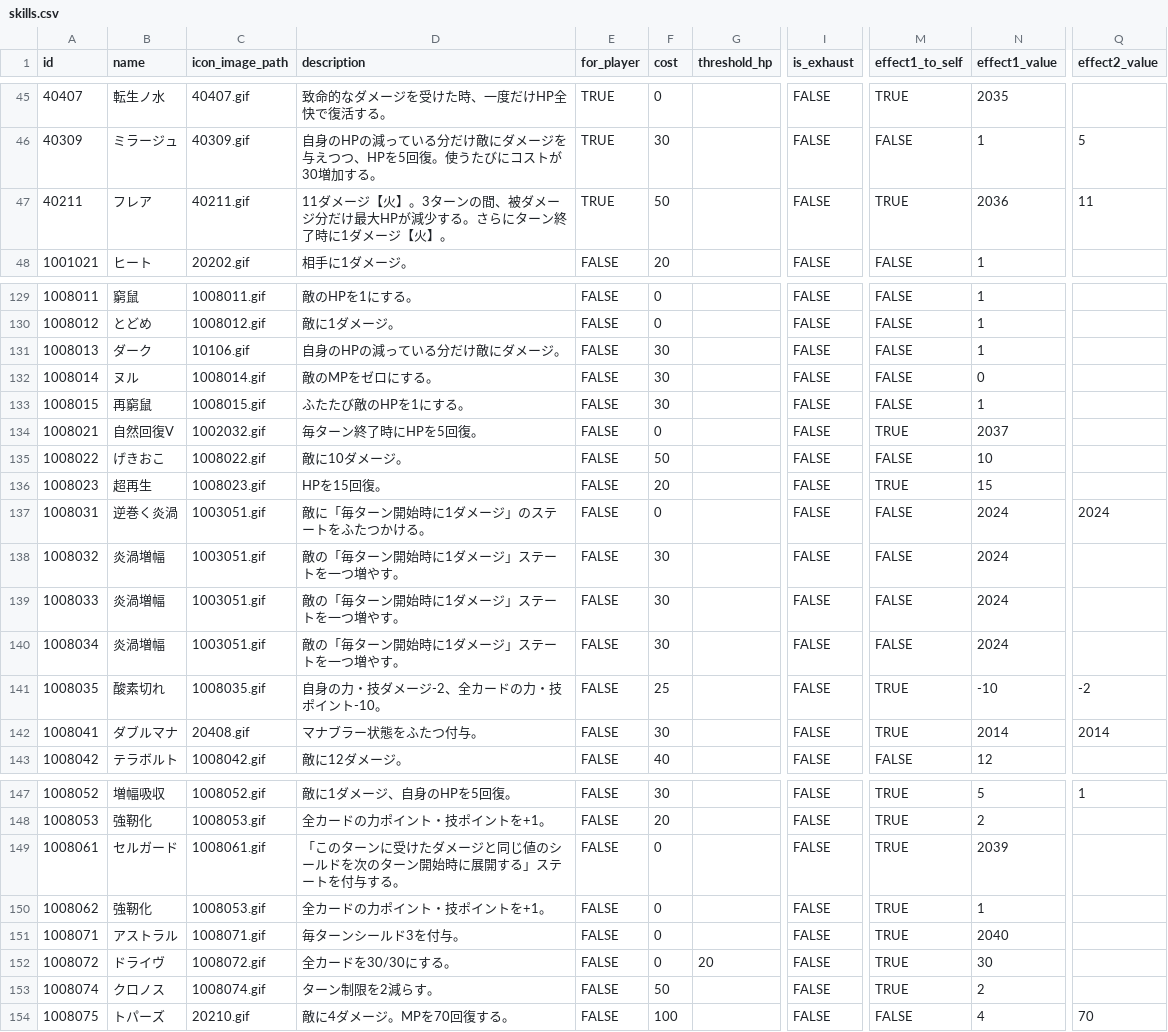
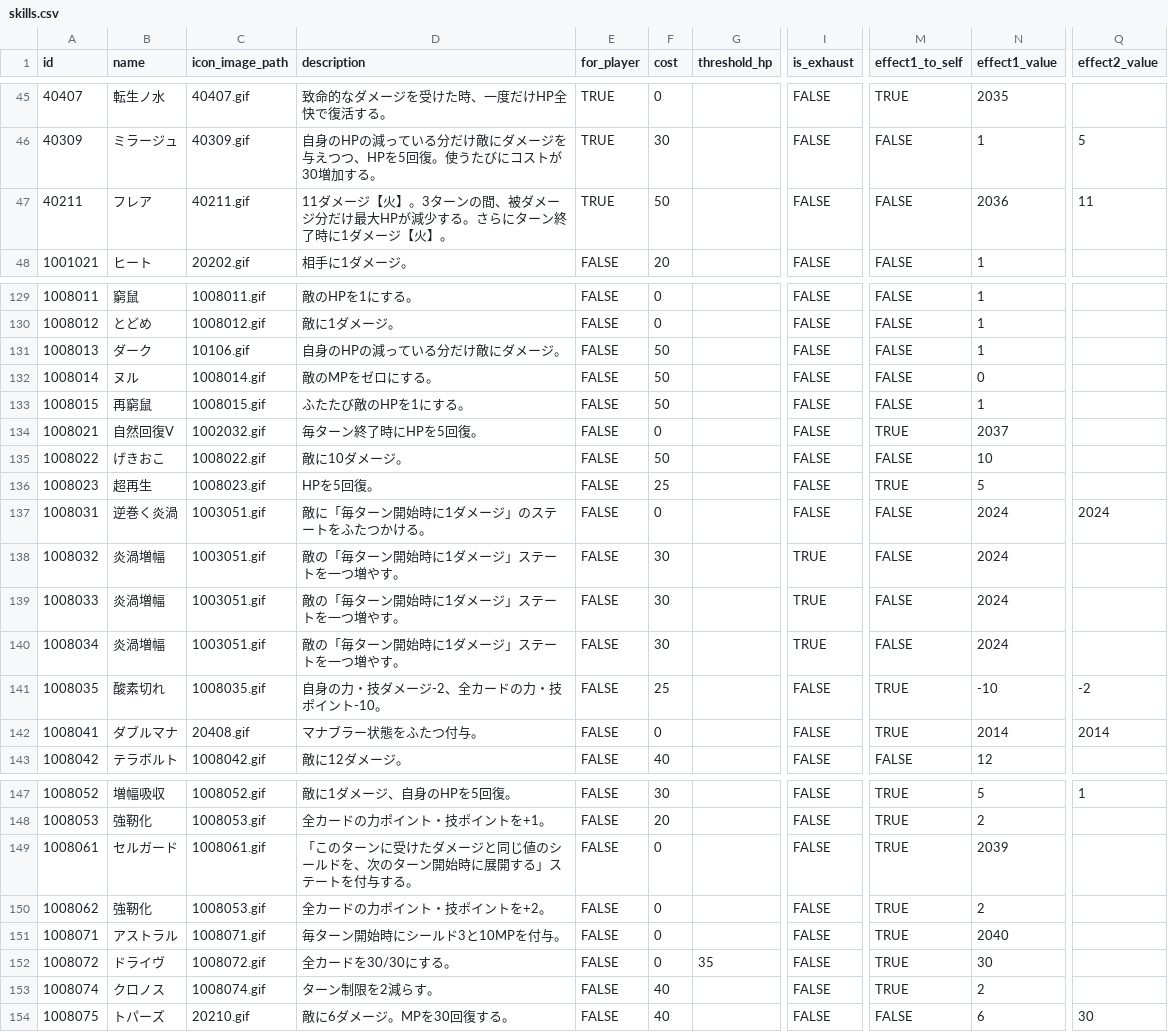
Before and after one commit to jyllsarta/stray-masterdata, a CSV file: seeds/skills.csv, drawn as a sheet; only a part is shown, gaps mark what is left out; the diff names each change by its address in the sheet, - before the commit and + after, or states it on an @@ line.

```diff
--- a/seeds/skills.csv
+++ b/seeds/skills.csv
-M47 (effect1_to_self): TRUE
+M47 (effect1_to_self): FALSE
-F131:F133 (cost): 30
+F131:F133 (cost): 50
-D136 (description): HPを15回復。
+D136 (description): HPを5回復。
-F136 (cost): 20
+F136 (cost): 25
-N136 (effect1_value): 15
+N136 (effect1_value): 5
-I138:I140 (is_exhaust): FALSE
+I138:I140 (is_exhaust): TRUE
-F142 (cost): 30
+F142 (cost): 0
-D149 (description): …ールドを次のター…
+D149 (description): …ールドを、次のター…
-D150 (description): 全カードの力ポイント・技ポイントを+1。
+D150 (description): 全カードの力ポイント・技ポイントを+2。
-N150 (effect1_value): 1
+N150 (effect1_value): 2
-D151 (description): 毎ターンシールド3を付与。
+D151 (description): 毎ターン開始時にシールド3と10MPを付与。
-G152 (threshold_hp): 20
+G152 (threshold_hp): 35
-F153 (cost): 50
+F153 (cost): 40
-D154 (description): 敵に4ダメージ。MPを70回復する。
+D154 (description): 敵に6ダメージ。MPを30回復する。
-F154 (cost): 100
+F154 (cost): 40
-N154 (effect1_value): 4
+N154 (effect1_value): 6
-Q154 (effect2_value): 70
+Q154 (effect2_value): 30
```
Also changed, not shown: seeds/enemies.csv.
